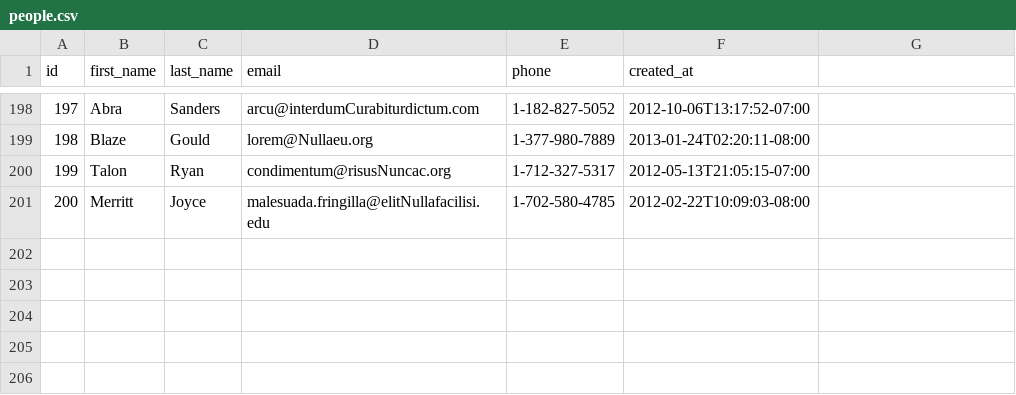
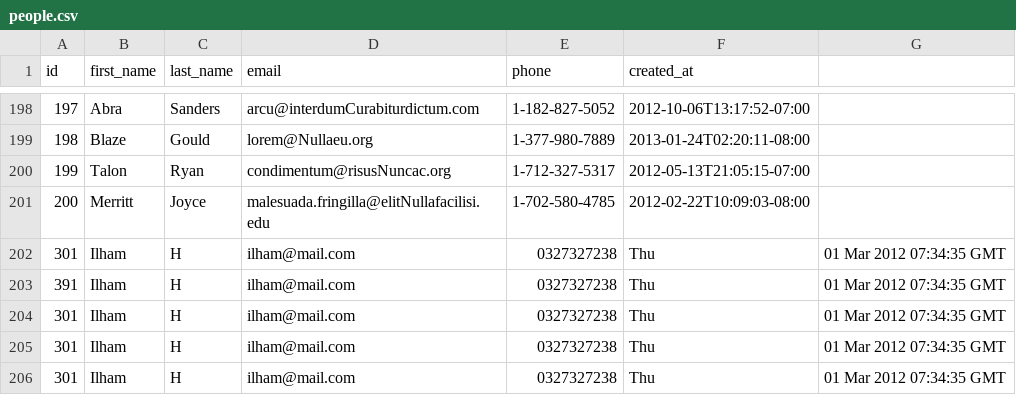
Before and after one commit to fire-fox-2017/parsing-data-1, a CSV file: people.csv, drawn as a sheet; only a part is shown, gaps mark what is left out.

```diff
--- a/people.csv
+++ b/people.csv
@@ -201 +201,6 @@ id,first_name,last_name,email,phone,created_at
 200,Merritt,Joyce,malesuada.fringilla@elitNullafacilisi.edu,1-702-580-4785,2012-02-22T10:09:03-08:00
+301,Ilham,H,ilham@mail.com,0327327238,Thu, 01 Mar 2012 07:34:35 GMT
+391,Ilham,H,ilham@mail.com,0327327238,Thu, 01 Mar 2012 07:34:35 GMT
+301,Ilham,H,ilham@mail.com,0327327238,Thu, 01 Mar 2012 07:34:35 GMT
+301,Ilham,H,ilham@mail.com,0327327238,Thu, 01 Mar 2012 07:34:35 GMT
+301,Ilham,H,ilham@mail.com,0327327238,Thu, 01 Mar 2012 07:34:35 GMT
```
Also changed, not shown: 1 other file.
